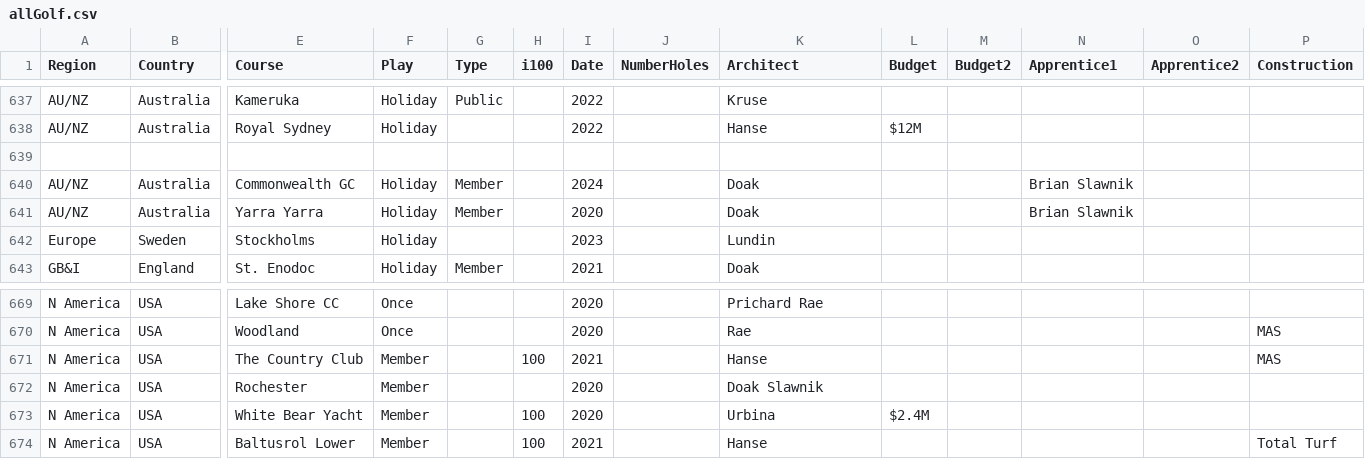
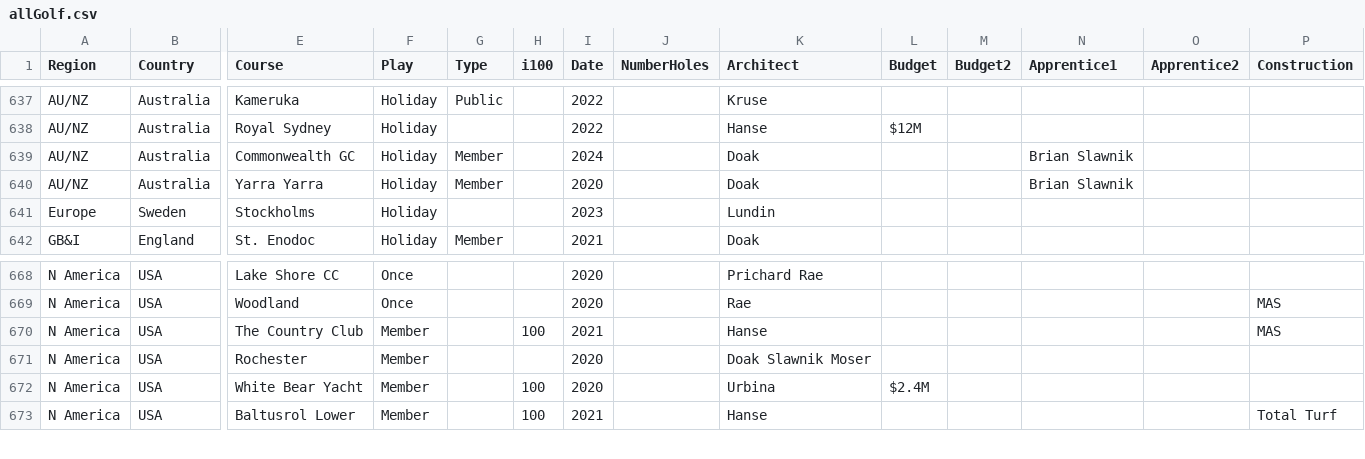
Before and after one commit to stennety/mywebsite, a CSV file: _data/allGolf.csv, drawn as a sheet; only a part is shown, gaps mark what is left out; removed rows and columns are numbered as before the commit, all else as after; rows hold the shown columns only; the diff covers the shown part only; the diff names each change by its address in the sheet, - before the commit and + after, or states it on an @@ line.

```diff
--- a/_data/allGolf.csv
+++ b/_data/allGolf.csv
-row 639: (empty)
-K671 (Architect): Doak Slawnik
+K671 (Architect): Doak Slawnik Moser
```
Also changed, not shown: 2 added rows, 1 removed row and 6 edited cells elsewhere in this file.
